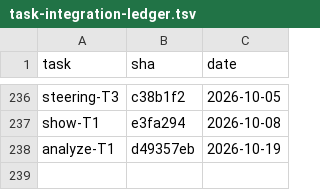
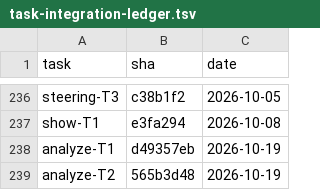
Before and after one commit to 2026-Engineering-Contest/MCPeak, a TSV file: docs/task-integration-ledger.tsv, drawn as a sheet; only a part is shown, gaps mark what is left out.

```diff
--- a/docs/task-integration-ledger.tsv
+++ b/docs/task-integration-ledger.tsv
@@ -238 +238,2 @@ show-T1	e3fa294	2026-10-08
 analyze-T1	d49357eb	2026-10-19
+analyze-T2	565b3d48	2026-10-19
```
